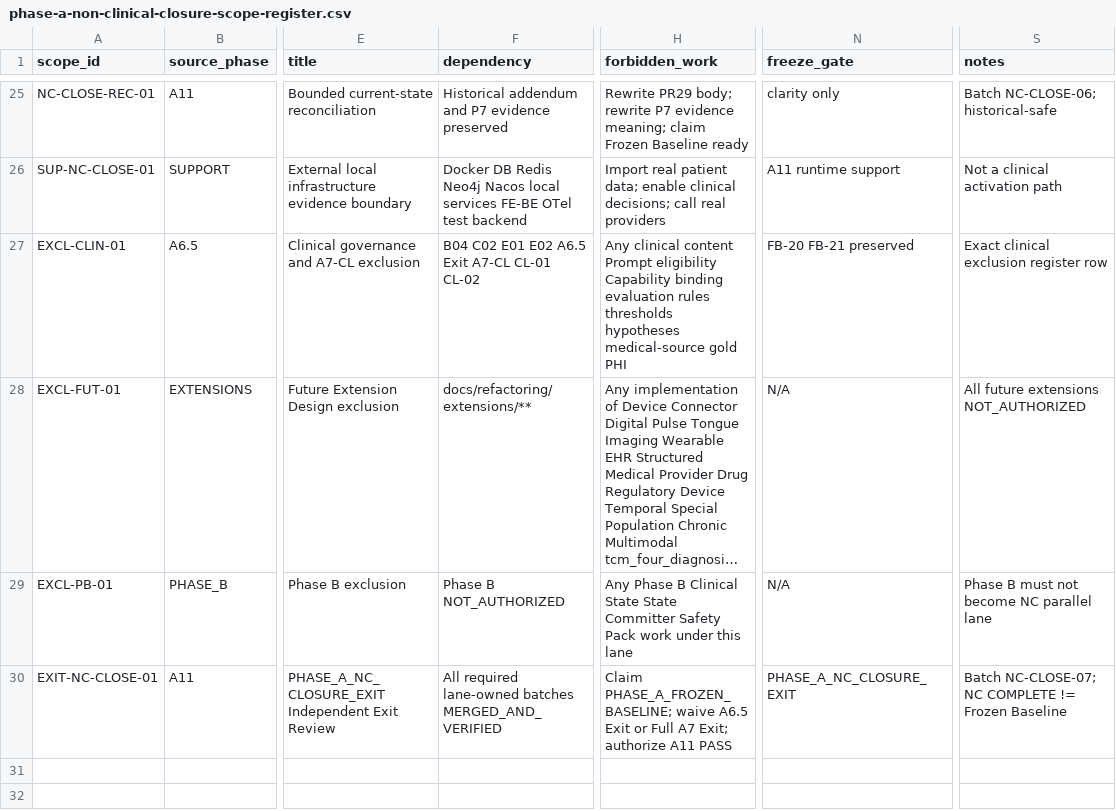
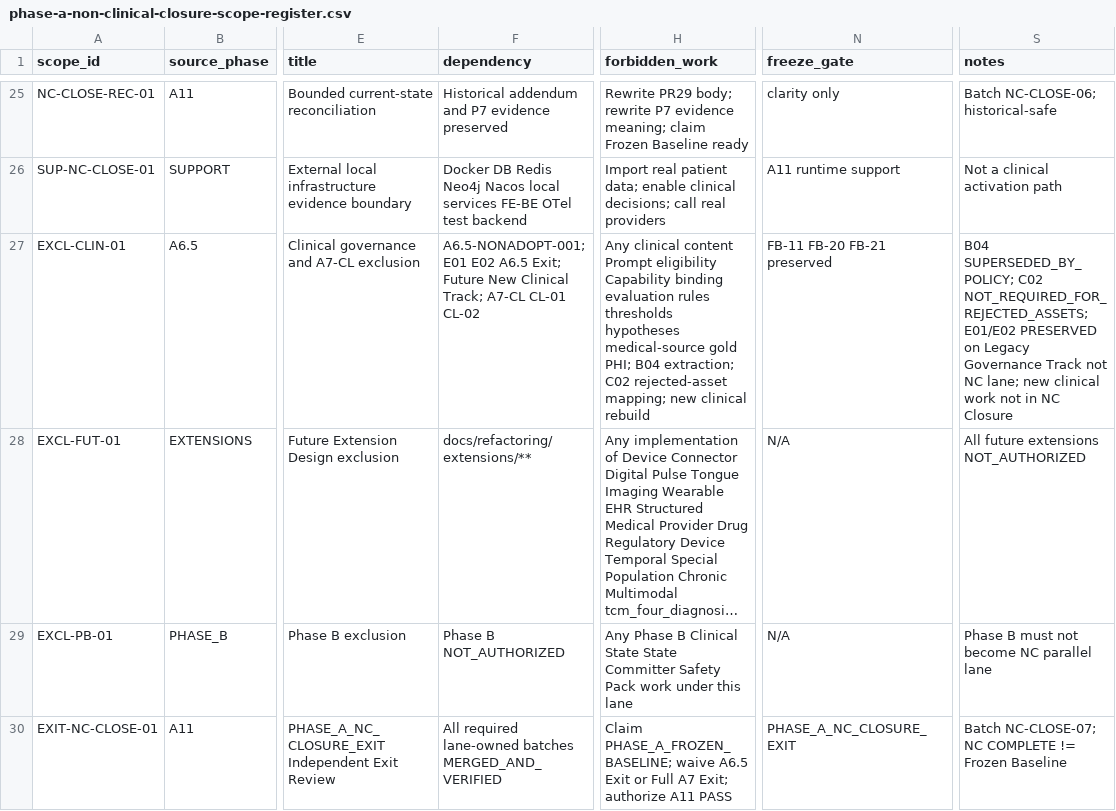
Before and after one commit to cxjchelsea/AIdoctor, a CSV file: docs/refactoring/plans/phase-a/phase-a-non-clinical-closure-scope-register.csv, drawn as a sheet; only a part is shown, gaps mark what is left out; long unchanged cells end in …; the diff names each change by its address in the sheet, - before the commit and + after, or states it on an @@ line.

```diff
--- a/docs/refactoring/plans/phase-a/phase-a-non-clinical-closure-scope-register.csv
+++ b/docs/refactoring/plans/phase-a/phase-a-non-clinical-closure-scope-register.csv
-F27 (dependency): B04 C02 E01 E02 A6.5 Exit A7-CL CL-01…
+F27 (dependency): A6.5-NONADOPT-001; E01 E02 A6.5 Exit; Future New Clinical Track; A7-CL CL-01…
-H27 (forbidden_work): …medical-source gold PHI
+H27 (forbidden_work): …medical-source gold PHI; B04 extraction; C02 rejected-asset mapping; new clinical rebuild
-N27 (freeze_gate): FB-20 FB-21 preserved
+N27 (freeze_gate): FB-11 FB-20 FB-21 preserved
-S27 (notes): Exact clinical exclusion register row
+S27 (notes): B04 SUPERSEDED_BY_POLICY; C02 NOT_REQUIRED_FOR_REJECTED_ASSETS; E01/E02 PRESERVED on Legacy Governance Track not NC lane; new clinical work not in NC Closure
```
Also changed, not shown: docs/refactoring/plans/phase-a/a6-5/a6-5-implementation-backlog.csv, 9 other files.
